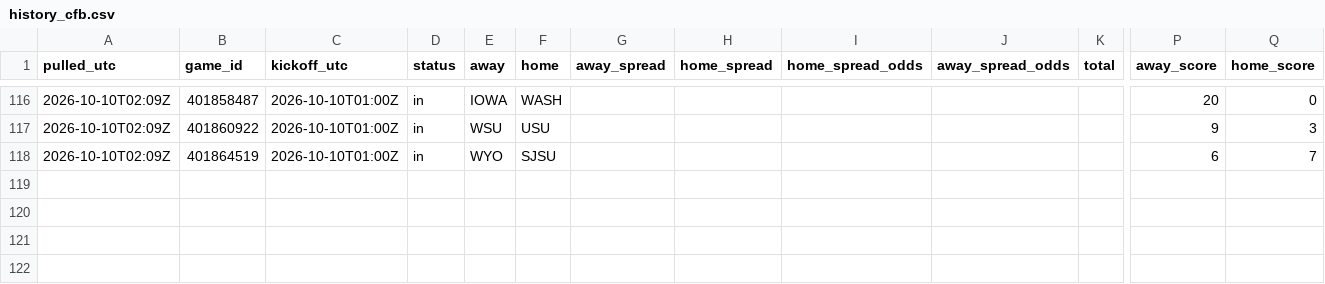
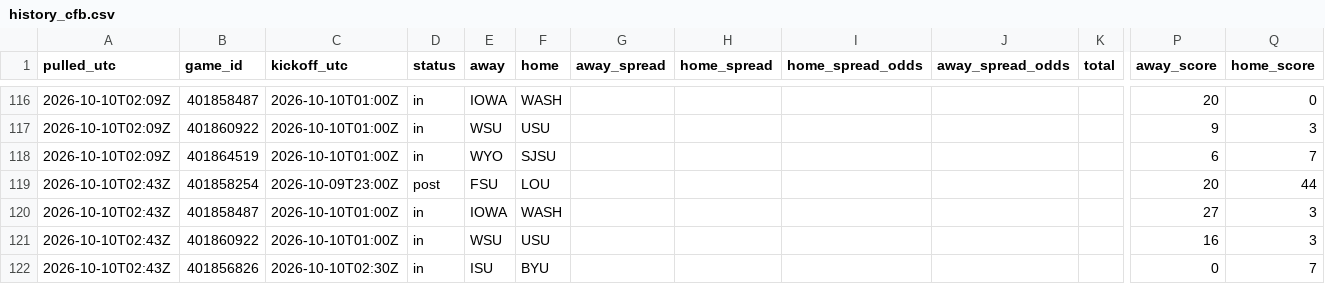
Before and after one commit to tdfarrell/betting-research, a CSV file: data/odds/history_cfb.csv, drawn as a sheet; only a part is shown, gaps mark what is left out; rows hold the shown columns only; the diff names each change by its address in the sheet, - before the commit and + after, or states it on an @@ line.

Commit message:
data: 2026-10-10T02:43Z

```diff
--- a/data/odds/history_cfb.csv
+++ b/data/odds/history_cfb.csv
+row 119: 2026-10-10T02:43Z | 401858254 | 2026-10-09T23:00Z | post | FSU | LOU |  |  |  |  |  | 20 | 44
+row 120: 2026-10-10T02:43Z | 401858487 | 2026-10-10T01:00Z | in | IOWA | WASH |  |  |  |  |  | 27 | 3
+row 121: 2026-10-10T02:43Z | 401860922 | 2026-10-10T01:00Z | in | WSU | USU |  |  |  |  |  | 16 | 3
+row 122: 2026-10-10T02:43Z | 401856826 | 2026-10-10T02:30Z | in | ISU | BYU |  |  |  |  |  | 0 | 7
```
Also changed, not shown: data/odds/history_nfl.csv, 18 other files.
